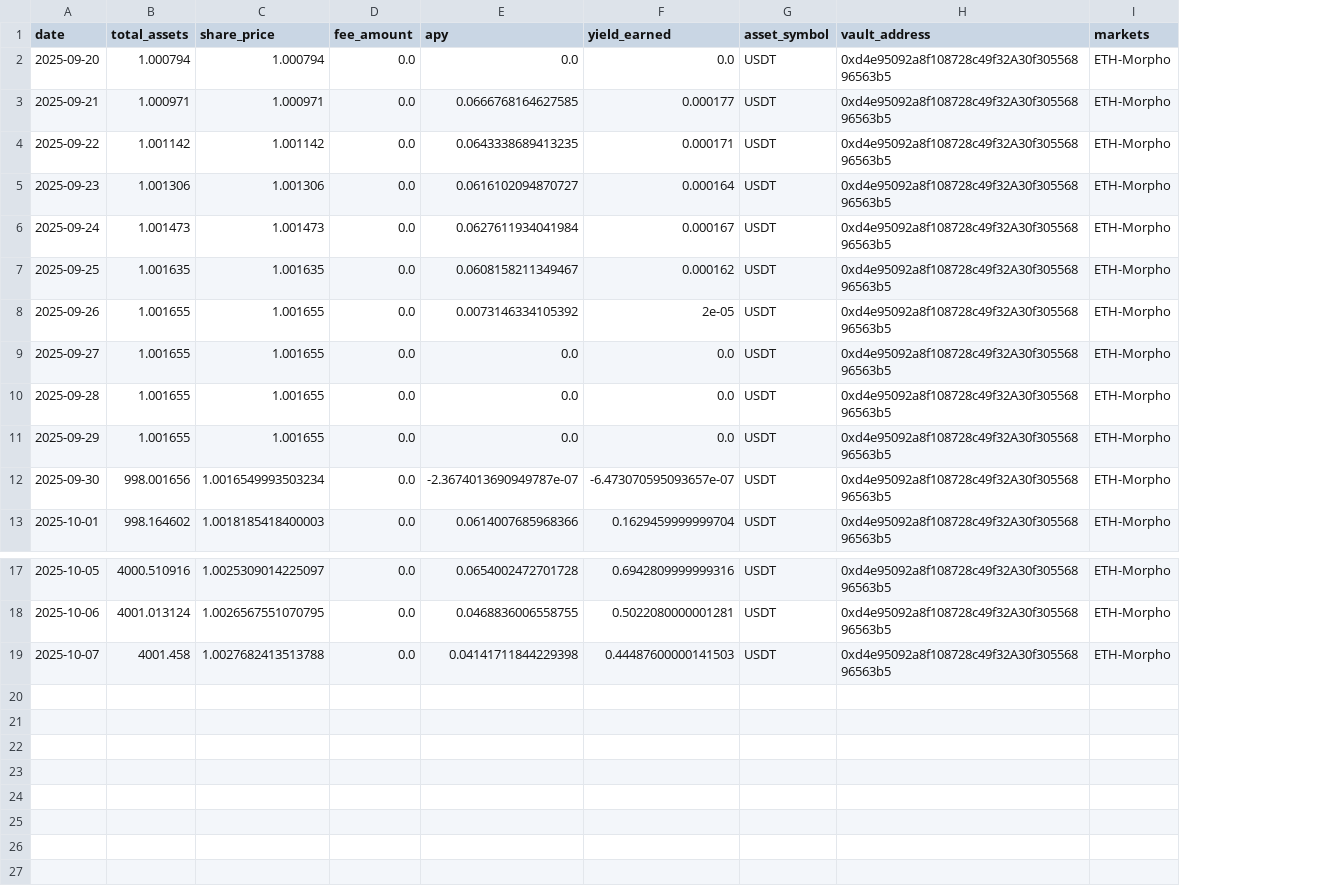
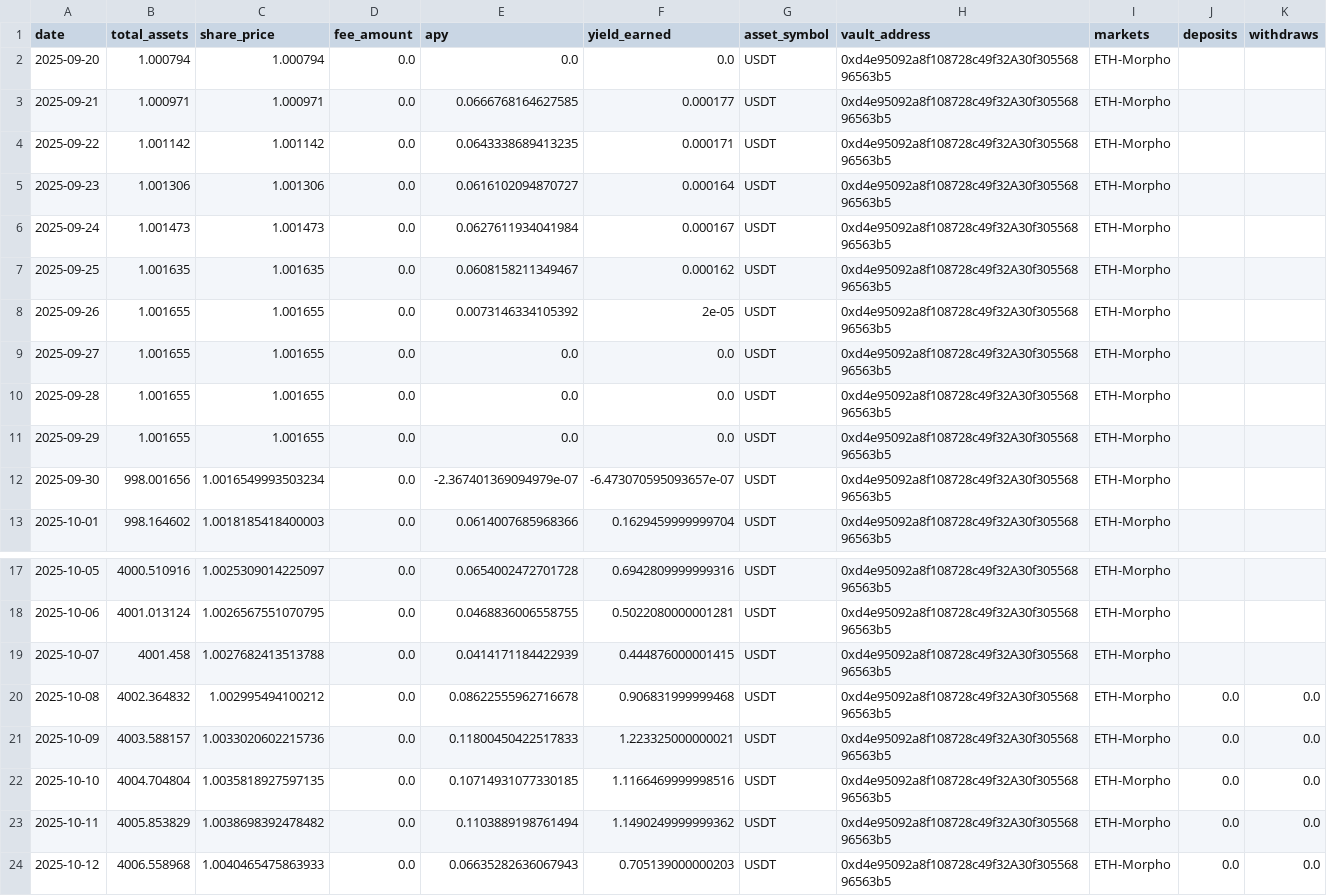
Before and after one commit to Richymaestro/Vaultage, a CSV file: data/vault_0xd4e95092a8f108728c49f32a30f30556896563b5.csv, drawn as a sheet; only a part is shown, gaps mark what is left out; the diff names each change by its address in the sheet, - before the commit and + after, or states it on an @@ line.

```diff
--- a/data/vault_0xd4e95092a8f108728c49f32a30f30556896563b5.csv
+++ b/data/vault_0xd4e95092a8f108728c49f32a30f30556896563b5.csv
+column J (deposits), empty
+column K (withdraws), empty
-E12 (apy): -2.3674013690949787e-07
+E12 (apy): -2.367401369094979e-07
-E19 (apy): 0.04141711844229398
+E19 (apy): 0.0414171184422939
-F19 (yield_earned): 0.44487600000141503
+F19 (yield_earned): 0.444876000001415
+row 20: 2025-10-08 | 4002.364832 | 1.002995494100212 | 0.0 | 0.08622555962716678 | 0.906831999999468 | USDT | 0xd4e95092a8f108728c49f32A30f30556896563b5 | ETH-Morpho | 0.0 | 0.0
+row 21: 2025-10-09 | 4003.588157 | 1.0033020602215736 | 0.0 | 0.11800450422517833 | 1.223325000000021 | USDT | 0xd4e95092a8f108728c49f32A30f30556896563b5 | ETH-Morpho | 0.0 | 0.0
+row 22: 2025-10-10 | 4004.704804 | 1.0035818927597135 | 0.0 | 0.10714931077330185 | 1.1166469999998516 | USDT | 0xd4e95092a8f108728c49f32A30f30556896563b5 | ETH-Morpho | 0.0 | 0.0
+row 23: 2025-10-11 | 4005.853829 | 1.0038698392478482 | 0.0 | 0.1103889198761494 | 1.1490249999999362 | USDT | 0xd4e95092a8f108728c49f32A30f30556896563b5 | ETH-Morpho | 0.0 | 0.0
+row 24: 2025-10-12 | 4006.558968 | 1.0040465475863933 | 0.0 | 0.06635282636067943 | 0.705139000000203 | USDT | 0xd4e95092a8f108728c49f32A30f30556896563b5 | ETH-Morpho | 0.0 | 0.0
```
Also changed, not shown: data/vault_0x0c6aec603d48ebf1cecc7b247a2c3da08b398dc1.csv, data/vault_0xe108fbc04852b5df72f9e44d7c29f47e7a993add.csv, 6 other files.
